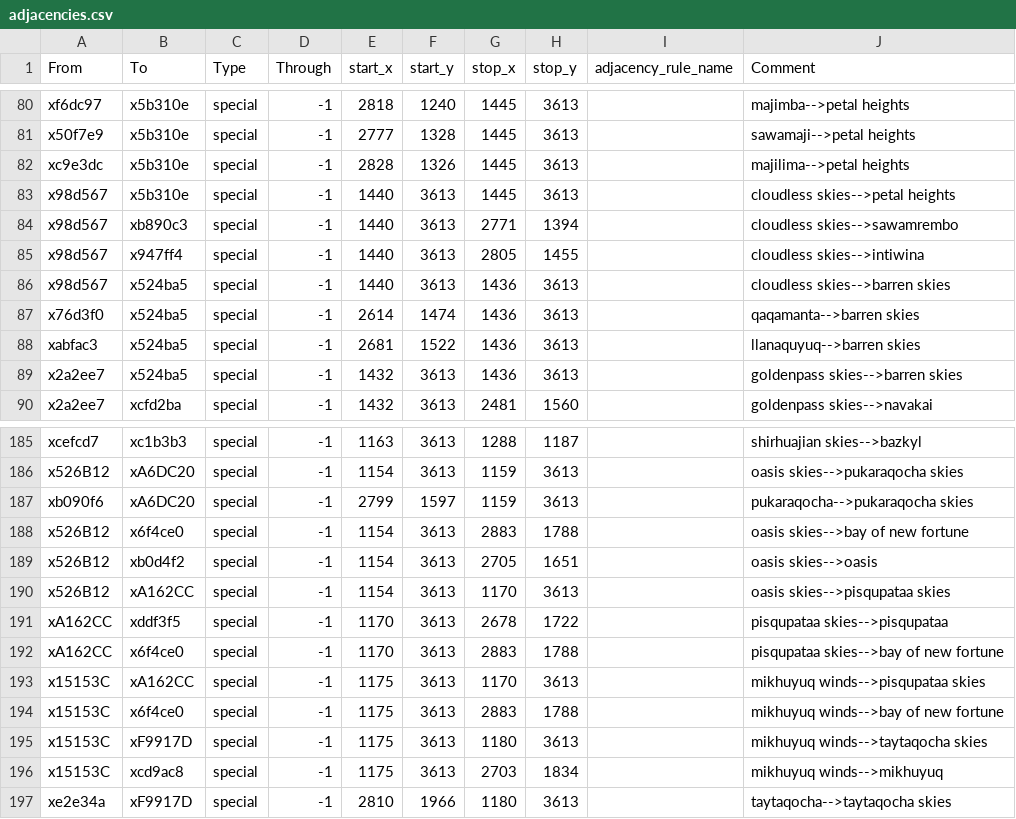
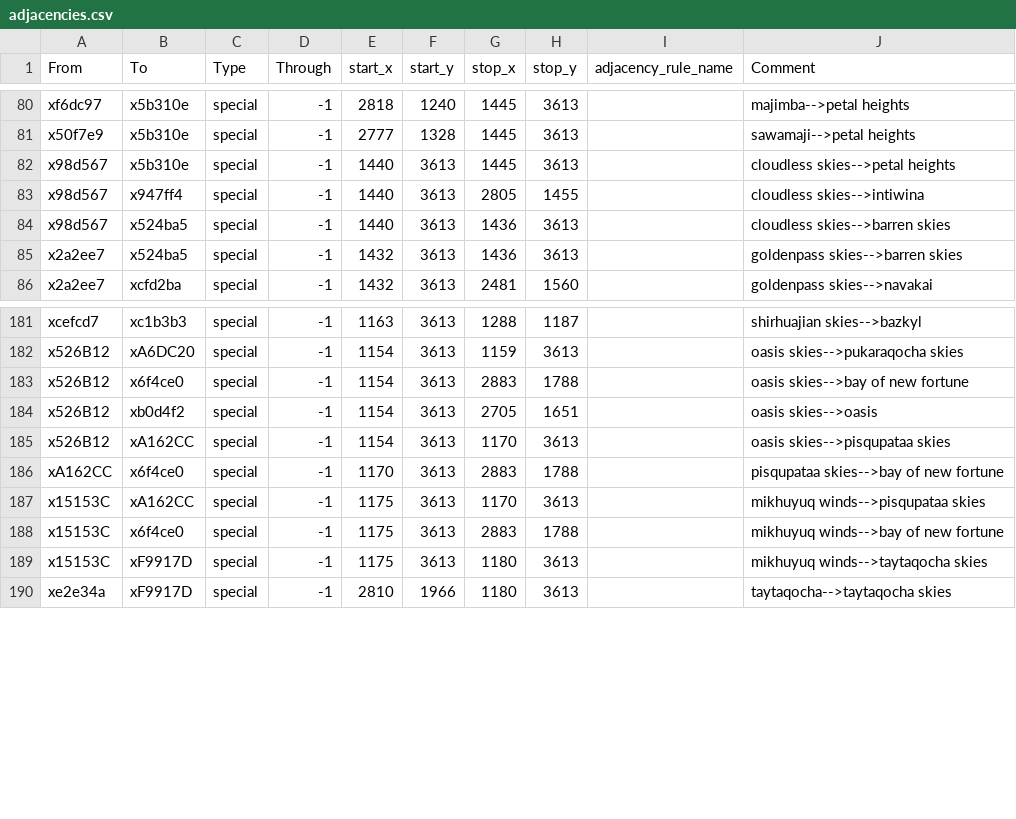
Before and after one commit to Nightingale1997/Realms-of-Exether, a CSV file: map_data/adjacencies.csv, drawn as a sheet; only a part is shown, gaps mark what is left out; the diff names each change by its address in the sheet, - before the commit and + after, or states it on an @@ line.

```diff
--- a/map_data/adjacencies.csv
+++ b/map_data/adjacencies.csv
-row 82: xc9e3dc | x5b310e | special | -1 | 2828 | 1326 | 1445 | 3613 |  | majilima-->petal heights
-row 84: x98d567 | xb890c3 | special | -1 | 1440 | 3613 | 2771 | 1394 |  | cloudless skies-->sawamrembo
-row 87: x76d3f0 | x524ba5 | special | -1 | 2614 | 1474 | 1436 | 3613 |  | qaqamanta-->barren skies
-row 88: xabfac3 | x524ba5 | special | -1 | 2681 | 1522 | 1436 | 3613 |  | llanaquyuq-->barren skies
-row 187: xb090f6 | xA6DC20 | special | -1 | 2799 | 1597 | 1159 | 3613 |  | pukaraqocha-->pukaraqocha skies
-row 191: xA162CC | xddf3f5 | special | -1 | 1170 | 3613 | 2678 | 1722 |  | pisqupataa skies-->pisqupataa
-row 196: x15153C | xcd9ac8 | special | -1 | 1175 | 3613 | 2703 | 1834 |  | mikhuyuq winds-->mikhuyuq
```
Also changed, not shown: 1 other file.
